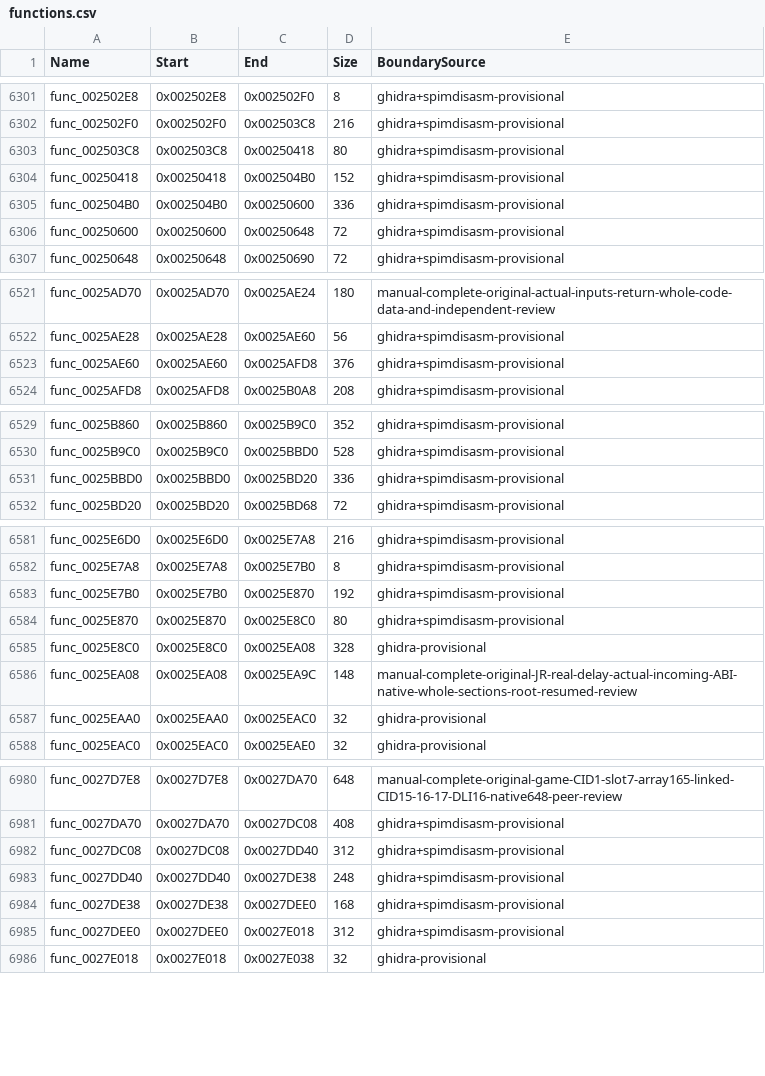
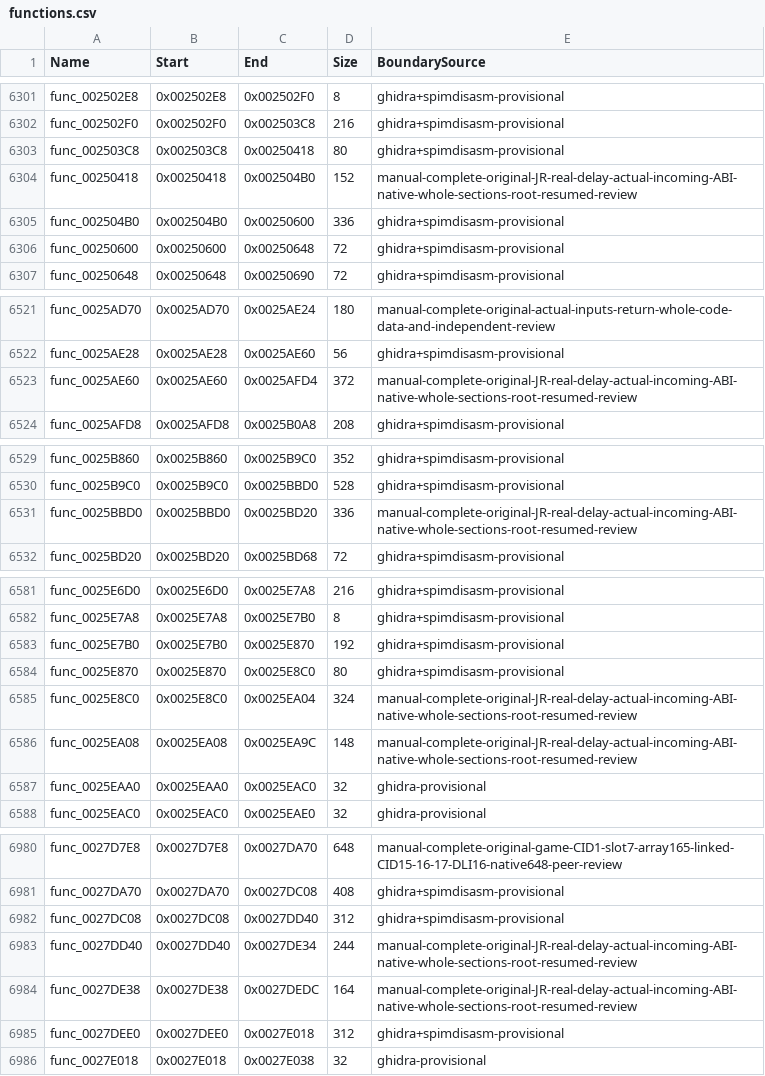
Before and after one commit to NaGaa95/sly3-decomp, a CSV file: config/functions.csv, drawn as a sheet; only a part is shown, gaps mark what is left out.

Commit message:
Recover matching sprite, scene flush, machine mode, machine teardown and fall speed leaf functions

```diff
--- a/config/functions.csv
+++ b/config/functions.csv
@@ -6303,3 +6303,3 @@ func_002502F0,0x002502F0,0x002503C8,216,ghidra+spimdisasm-provisional
 func_002503C8,0x002503C8,0x00250418,80,ghidra+spimdisasm-provisional
-func_00250418,0x00250418,0x002504B0,152,ghidra+spimdisasm-provisional
+func_00250418,0x00250418,0x002504B0,152,manual-complete-original-JR-real-delay-actual-incoming-ABI-native-whole-sections-root-resumed-review
 func_002504B0,0x002504B0,0x00250600,336,ghidra+spimdisasm-provisional
@@ -6522,3 +6522,3 @@ func_0025AD70,0x0025AD70,0x0025AE24,180,manual-complete-original-actual-inputs-r
 func_0025AE28,0x0025AE28,0x0025AE60,56,ghidra+spimdisasm-provisional
-func_0025AE60,0x0025AE60,0x0025AFD8,376,ghidra+spimdisasm-provisional
+func_0025AE60,0x0025AE60,0x0025AFD4,372,manual-complete-original-JR-real-delay-actual-incoming-ABI-native-whole-sections-root-resumed-review
 func_0025AFD8,0x0025AFD8,0x0025B0A8,208,ghidra+spimdisasm-provisional
@@ -6530,3 +6530,3 @@ func_0025B860,0x0025B860,0x0025B9C0,352,ghidra+spimdisasm-provisional
 func_0025B9C0,0x0025B9C0,0x0025BBD0,528,ghidra+spimdisasm-provisional
-func_0025BBD0,0x0025BBD0,0x0025BD20,336,ghidra+spimdisasm-provisional
+func_0025BBD0,0x0025BBD0,0x0025BD20,336,manual-complete-original-JR-real-delay-actual-incoming-ABI-native-whole-sections-root-resumed-review
 func_0025BD20,0x0025BD20,0x0025BD68,72,ghidra+spimdisasm-provisional
@@ -6584,3 +6584,3 @@ func_0025E7B0,0x0025E7B0,0x0025E870,192,ghidra+spimdisasm-provisional
 func_0025E870,0x0025E870,0x0025E8C0,80,ghidra+spimdisasm-provisional
-func_0025E8C0,0x0025E8C0,0x0025EA08,328,ghidra-provisional
+func_0025E8C0,0x0025E8C0,0x0025EA04,324,manual-complete-original-JR-real-delay-actual-incoming-ABI-native-whole-sections-root-resumed-review
 func_0025EA08,0x0025EA08,0x0025EA9C,148,manual-complete-original-JR-real-delay-actual-incoming-ABI-native-whole-sections-root-resumed-review
@@ -6982,4 +6982,4 @@ func_0027DA70,0x0027DA70,0x0027DC08,408,ghidra+spimdisasm-provisional
 func_0027DC08,0x0027DC08,0x0027DD40,312,ghidra+spimdisasm-provisional
-func_0027DD40,0x0027DD40,0x0027DE38,248,ghidra+spimdisasm-provisional
-func_0027DE38,0x0027DE38,0x0027DEE0,168,ghidra+spimdisasm-provisional
+func_0027DD40,0x0027DD40,0x0027DE34,244,manual-complete-original-JR-real-delay-actual-incoming-ABI-native-whole-sections-root-resumed-review
+func_0027DE38,0x0027DE38,0x0027DEDC,164,manual-complete-original-JR-real-delay-actual-incoming-ABI-native-whole-sections-root-resumed-review
 func_0027DEE0,0x0027DEE0,0x0027E018,312,ghidra+spimdisasm-provisional
```
Also changed, not shown: config/function_overrides.csv, config/matched.csv, 9 other files.
